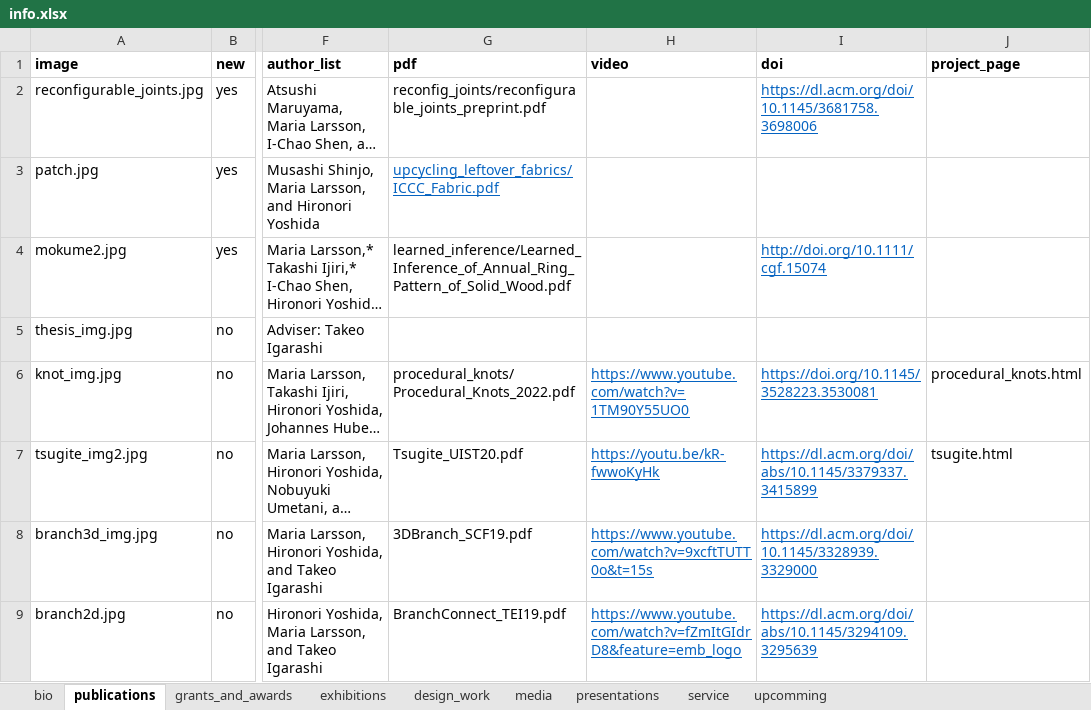
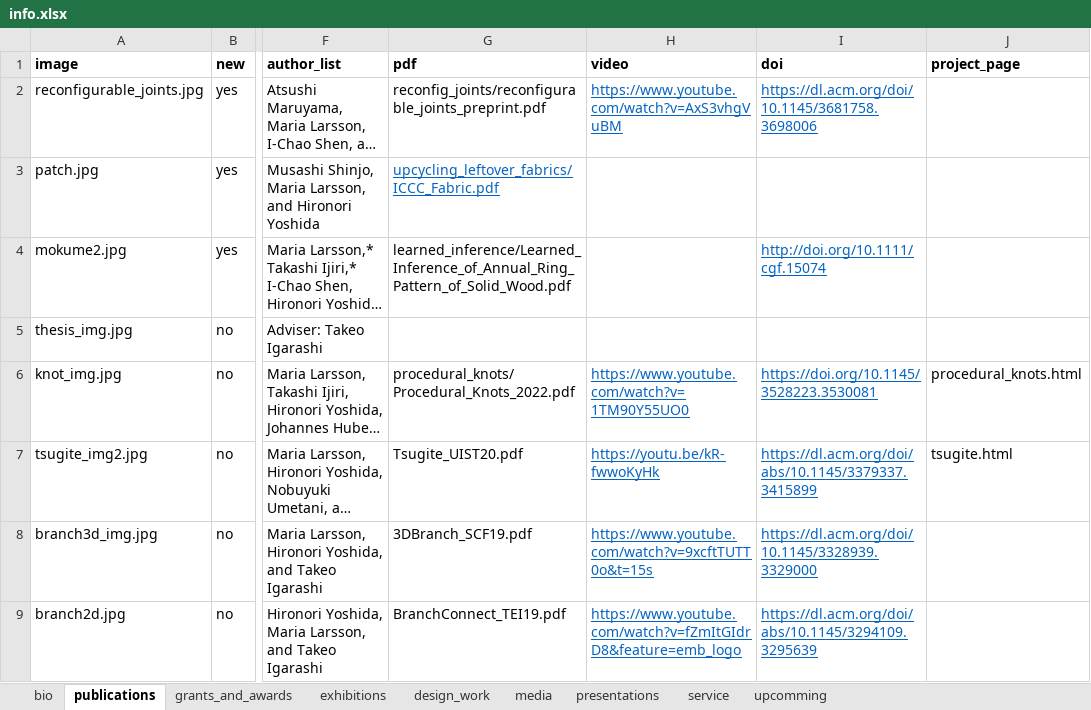
Before and after one commit to marialarsson/marialarsson.github.io, an Excel workbook: info.xlsx, sheet publications, drawn as a sheet; only a part is shown, gaps mark what is left out; long unchanged cells end in …; values as stored, in another font and other column widths than the file's, no borders; the diff names each change by its address in the sheet, - before the commit and + after, or states it on an @@ line.

```diff
--- a/info.xlsx (sheet publications)
+++ b/info.xlsx (sheet publications)
-H2 (video): (empty)
+H2 (video): https://www.youtube.com/watch?v=AxS3vhgVuBM
```
Also changed, not shown: 3 other files.
